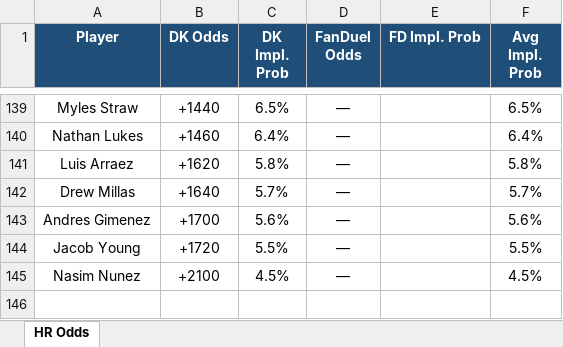
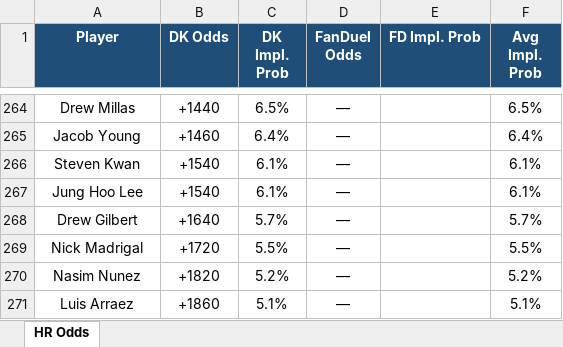
Before and after one commit to kornbergercharles-prog/HR-Odds-Scraper, an Excel workbook: hr_odds.xlsx, sheet HR Odds, drawn as a sheet; only a part is shown, gaps mark what is left out; values as stored, in another font and other column widths than the file's, no borders; removed rows and columns are numbered as before the commit, all else as after; the diff covers the shown part only; the diff names each change by its address in the sheet, - before the commit and + after, or states it on an @@ line.

```diff
--- a/hr_odds.xlsx (sheet HR Odds)
+++ b/hr_odds.xlsx (sheet HR Odds)
-A264 (Player): Myles Straw
+A264 (Player): Drew Millas
-A265 (Player): Nathan Lukes
+A265 (Player): Jacob Young
-row 141: Luis Arraez | +1620 | 5.8% | — |  | 5.8%
+row 266: Steven Kwan | +1540 | 6.1% | — |  | 6.1%
+row 267: Jung Hoo Lee | +1540 | 6.1% | — |  | 6.1%
-A268 (Player): Drew Millas
+A268 (Player): Drew Gilbert
-row 143: Andres Gimenez | +1700 | 5.6% | — |  | 5.6%
-A269 (Player): Jacob Young
+A269 (Player): Nick Madrigal
-B270 (DK Odds): +2100
+B270 (DK Odds): +1820
-C270 (DK Impl. Prob): 4.5%
+C270 (DK Impl. Prob): 5.2%
-F270 (Avg Impl. Prob): 4.5%
+F270 (Avg Impl. Prob): 5.2%
+row 271: Luis Arraez | +1860 | 5.1% | — |  | 5.1%
```
Also changed, not shown: other rows of this sheet, 1 other file.
